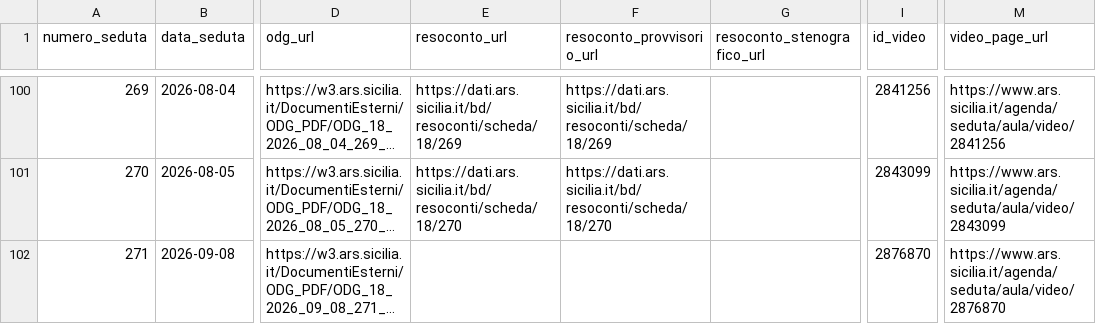
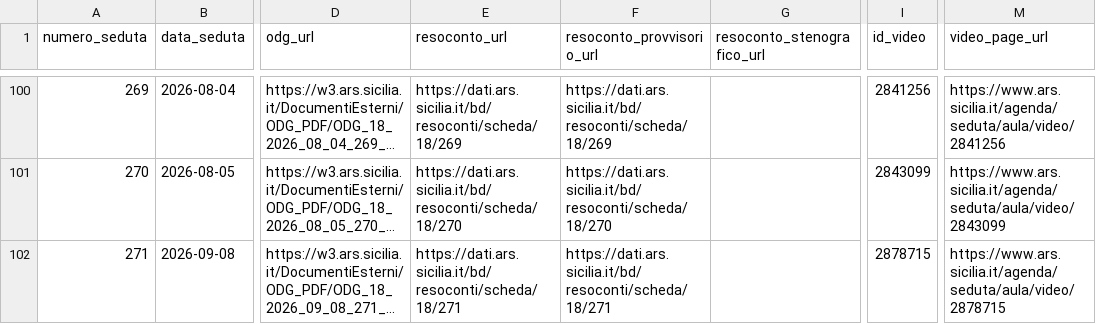
Before and after one commit to aborruso/ars_sicilia, a CSV file: data/anagrafica_video.csv, drawn as a sheet; only a part is shown, gaps mark what is left out; long unchanged cells end in …; the diff names each change by its address in the sheet, - before the commit and + after, or states it on an @@ line.

```diff
--- a/data/anagrafica_video.csv
+++ b/data/anagrafica_video.csv
-E102 (resoconto_url): (empty)
+E102 (resoconto_url): https://dati.ars.sicilia.it/bd/resoconti/scheda/18/271
-F102 (resoconto_provvisorio_url): (empty)
+F102 (resoconto_provvisorio_url): https://dati.ars.sicilia.it/bd/resoconti/scheda/18/271
-I102 (id_video): 2876870
+I102 (id_video): 2878715
-M102 (video_page_url): https://www.ars.sicilia.it/agenda/seduta/aula/video/2876870
+M102 (video_page_url): https://www.ars.sicilia.it/agenda/seduta/aula/video/2878715
```
